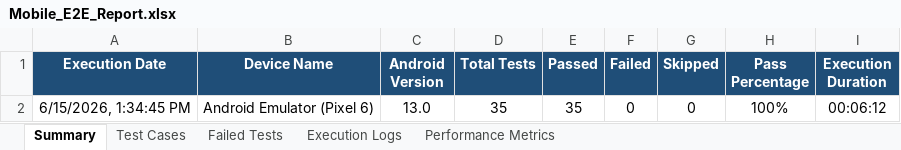
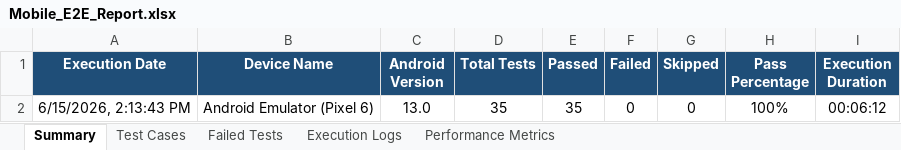
Before and after one commit to iamlokesh3/Smart-budget, an Excel workbook: excel/Mobile_E2E_Report.xlsx, sheet Summary, drawn as a sheet; values as stored, in another font and other column widths than the file's, no borders; the diff names each change by its address in the sheet, - before the commit and + after, or states it on an @@ line.

```diff
--- a/excel/Mobile_E2E_Report.xlsx (sheet Summary)
+++ b/excel/Mobile_E2E_Report.xlsx (sheet Summary)
-A2 (Execution Date): 6/15/2026, 1:34:45 PM
+A2 (Execution Date): 6/15/2026, 2:13:43 PM
```
Also changed, not shown: sheet Execution Logs, sheet Performance Metrics, 4 other files.
